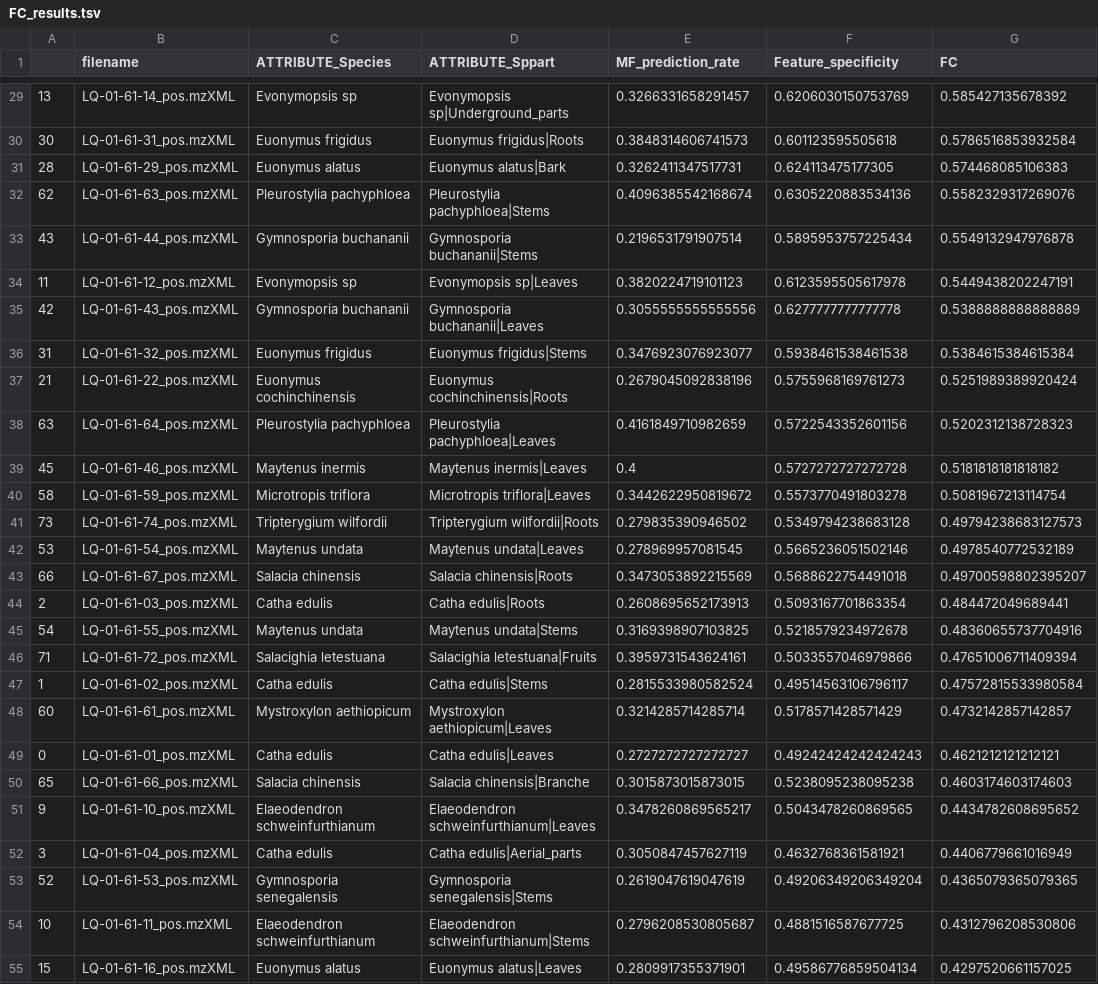
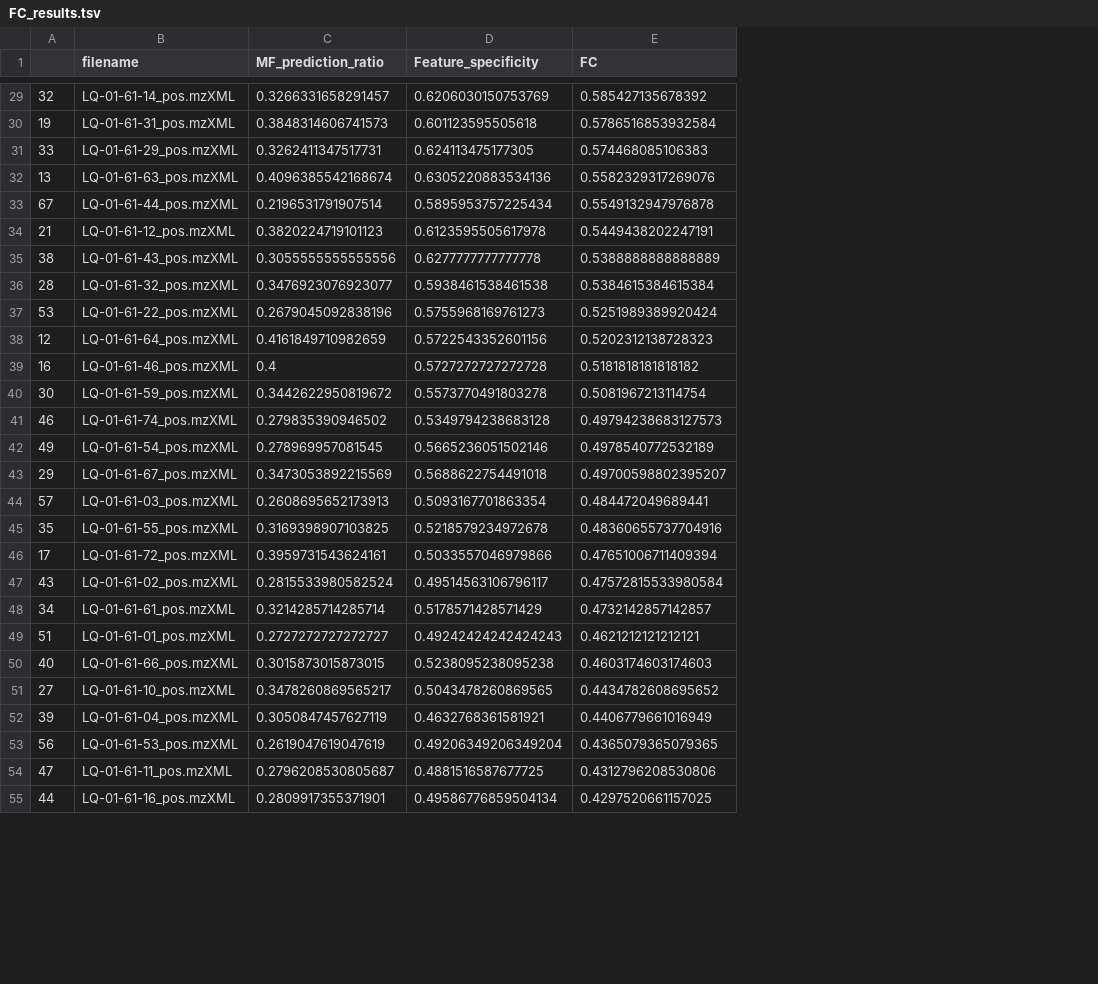
Before and after one commit to luigiquiros/inventa, a TSV file: data_out/FC_results.tsv, drawn as a sheet; only a part is shown, gaps mark what is left out; removed rows and columns are numbered as before the commit, all else as after; the diff covers the shown part only; the diff names each change by its address in the sheet, - before the commit and + after, or states it on an @@ line.

```diff
--- a/data_out/FC_results.tsv
+++ b/data_out/FC_results.tsv
-column C (ATTRIBUTE_Species), rows 29-55: Evonymopsis sp | Euonymus frigidus | Euonymus alatus | Pleurostylia pachyphloea | Gymnosporia buchananii | Evonymopsis sp | Gymnosporia buchananii | Euonymus frigidus | Euonymus cochinchinensis | Pleurostylia pachyphloea | Maytenus inermis | Microtropis triflora | Tripterygium wilfordii | Maytenus undata | Salacia chinensis | Catha edulis | Maytenus undata | Salacighia letestuana | Catha edulis | Mystroxylon aethiopicum | Catha edulis | Salacia chinensis | Elaeodendron schweinfurthianum | Catha edulis | Gymnosporia senegalensis | Elaeodendron schweinfurthianum | Euonymus alatus
-column D (ATTRIBUTE_Sppart), rows 29-55: Evonymopsis sp|Underground_parts | Euonymus frigidus|Roots | Euonymus alatus|Bark | Pleurostylia pachyphloea|Stems | Gymnosporia buchananii|Stems | Evonymopsis sp|Leaves | Gymnosporia buchananii|Leaves | Euonymus frigidus|Stems | Euonymus cochinchinensis|Roots | Pleurostylia pachyphloea|Leaves | Maytenus inermis|Leaves | Microtropis triflora|Leaves | Tripterygium wilfordii|Roots | Maytenus undata|Leaves | Salacia chinensis|Roots | Catha edulis|Roots | Maytenus undata|Stems | Salacighia letestuana|Fruits | Catha edulis|Stems | Mystroxylon aethiopicum|Leaves | Catha edulis|Leaves | Salacia chinensis|Branche | Elaeodendron schweinfurthianum|Leaves | Catha edulis|Aerial_parts | Gymnosporia senegalensis|Stems | Elaeodendron schweinfurthianum|Stems | Euonymus alatus|Leaves
-C1: MF_prediction_rate
+C1: MF_prediction_ratio
-A29: 13
+A29: 32
-A30: 30
+A30: 19
-A31: 28
+A31: 33
-A32: 62
+A32: 13
-A33: 43
+A33: 67
-A34: 11
+A34: 21
-A35: 42
+A35: 38
-A36: 31
+A36: 28
-A37: 21
+A37: 53
-A38: 63
+A38: 12
-A39: 45
+A39: 16
-A40: 58
+A40: 30
-A41: 73
+A41: 46
-A42: 53
+A42: 49
-A43: 66
+A43: 29
-A44: 2
+A44: 57
-A45: 54
+A45: 35
-A46: 71
+A46: 17
-A47: 1
+A47: 43
-A48: 60
+A48: 34
-A49: 0
+A49: 51
-A50: 65
+A50: 40
-A51: 9
+A51: 27
-A52: 3
+A52: 39
-A53: 52
+A53: 56
-A54: 10
+A54: 47
-A55: 15
+A55: 44
```
Also changed, not shown: 2 added rows and 47 edited cells elsewhere in this file, 8 other files.
